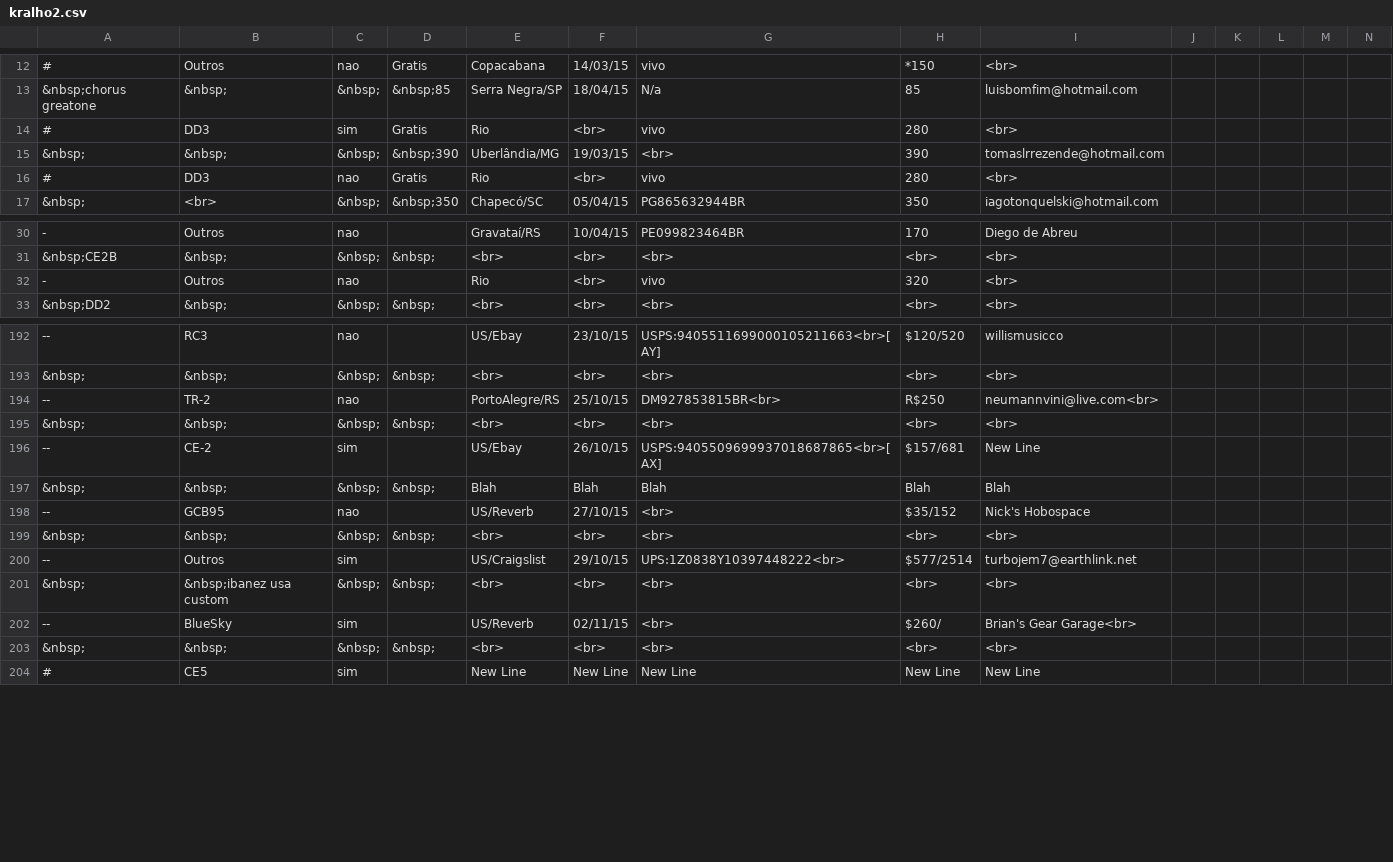
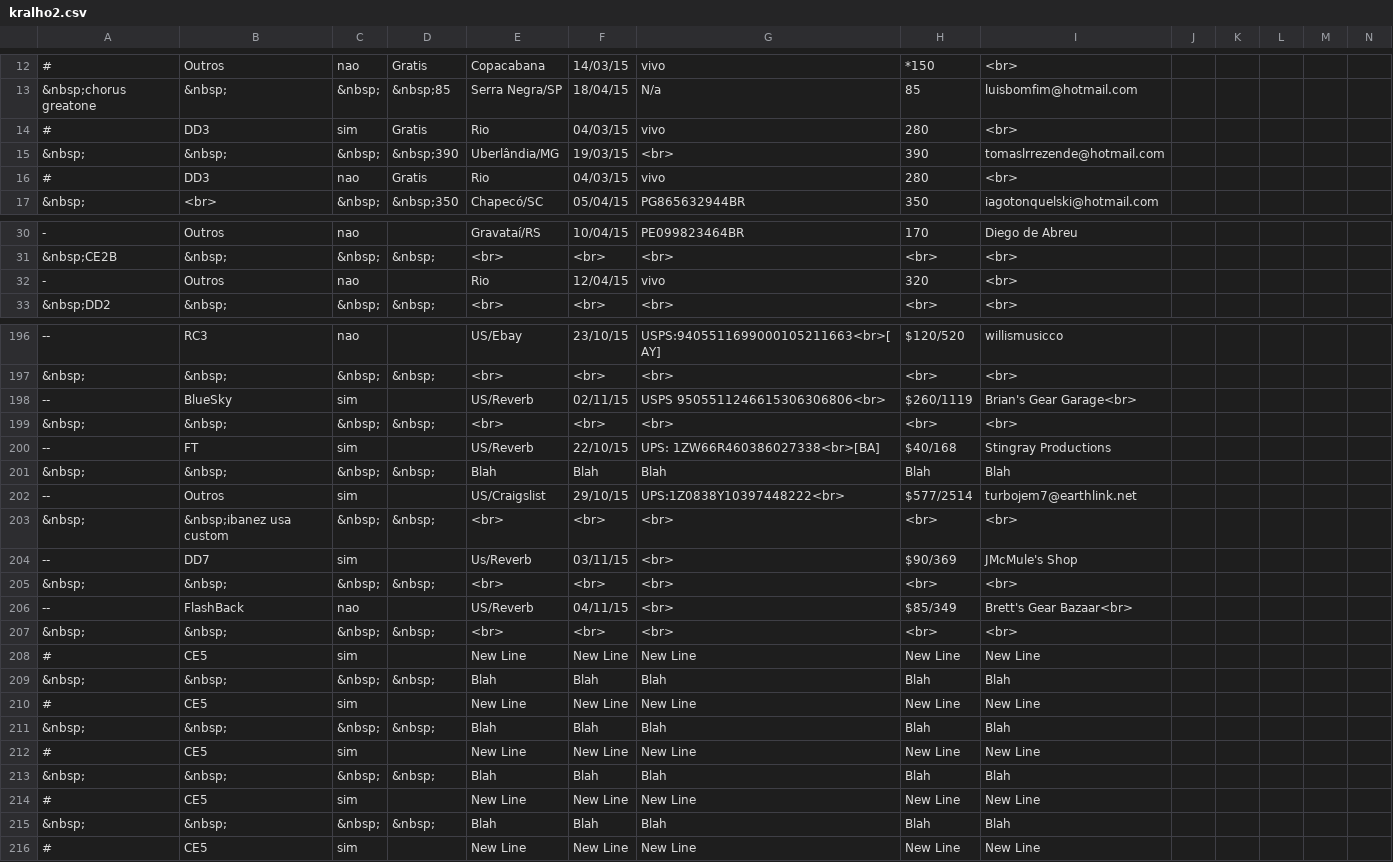
Before and after one commit to pupiloslash/sistema-vendas, a CSV file: kralho2.csv, drawn as a sheet; only a part is shown, gaps mark what is left out; removed rows and columns are numbered as before the commit, all else as after; rows hold the shown columns only; the diff covers the shown part only; the diff names each change by its address in the sheet, - before the commit and + after, or states it on an @@ line.

Commit message:
adicionado tc eletronic flashback

```diff
--- a/kralho2.csv
+++ b/kralho2.csv
-F14: <br>
+F14: 04/03/15
-F16: <br>
+F16: 04/03/15
-F32: <br>
+F32: 12/04/15
-row 194: -- | TR-2 | nao |  | PortoAlegre/RS | 25/10/15 | DM927853815BR<br> | R$250 | neumannvini@live.com<br>
+row 198: -- | BlueSky | sim |  | US/Reverb | 02/11/15 | USPS 9505511246615306306806<br> | $260/1119 | Brian's Gear Garage<br>
@@ row 196 moved to row 192: -- @@
@@ row 188 moved to row 200: -- @@
@@ row 198 moved to row 190: -- @@
@@ row 199 moved to row 181: &nbsp; @@
-B204: BlueSky
+B204: DD7
-E204: US/Reverb
+E204: Us/Reverb
-F204: 02/11/15
+F204: 03/11/15
-H204: $260/
+H204: $90/369
-I204: Brian's Gear Garage<br>
+I204: JMcMule's Shop
+row 206: -- | FlashBack | nao |  | US/Reverb | 04/11/15 | <br> | $85/349 | Brett's Gear Bazaar<br>
+row 207: &nbsp; | &nbsp; | &nbsp; | &nbsp; | <br> | <br> | <br> | <br> | <br>
+row 208: # | CE5 | sim |  | New Line | New Line | New Line | New Line | New Line
+row 209: &nbsp; | &nbsp; | &nbsp; | &nbsp; | Blah | Blah | Blah | Blah | Blah
+row 210: # | CE5 | sim |  | New Line | New Line | New Line | New Line | New Line
+row 211: &nbsp; | &nbsp; | &nbsp; | &nbsp; | Blah | Blah | Blah | Blah | Blah
+row 212: # | CE5 | sim |  | New Line | New Line | New Line | New Line | New Line
+row 213: &nbsp; | &nbsp; | &nbsp; | &nbsp; | Blah | Blah | Blah | Blah | Blah
+row 214: # | CE5 | sim |  | New Line | New Line | New Line | New Line | New Line
+row 215: &nbsp; | &nbsp; | &nbsp; | &nbsp; | Blah | Blah | Blah | Blah | Blah
```
Also changed, not shown: 2 added rows, 2 moved rows and 7 edited cells elsewhere in this file, 1 other file.
